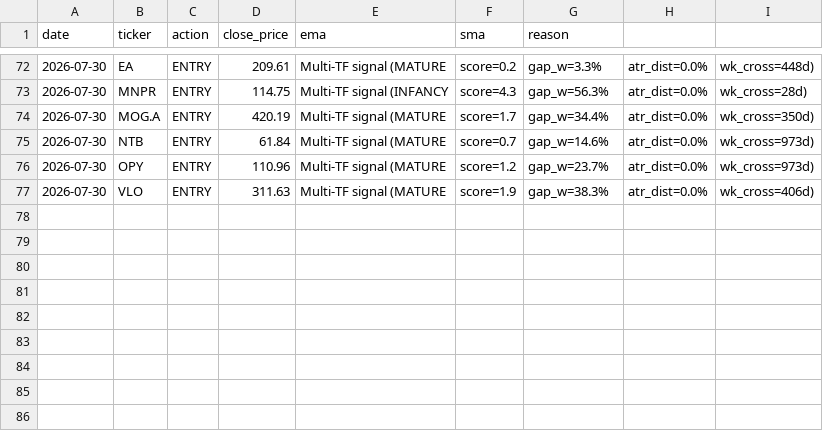
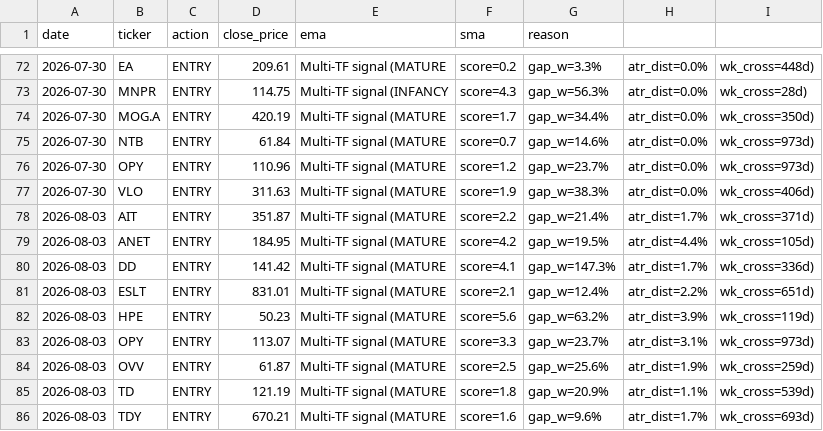
Before and after one commit to vipvipvip/SwingTraderAndOptimizer, a CSV file: swingtrader/services/ema_sma_crossover/data/daily_signals.csv, drawn as a sheet; only a part is shown, gaps mark what is left out.

```diff
--- a/swingtrader/services/ema_sma_crossover/data/daily_signals.csv
+++ b/swingtrader/services/ema_sma_crossover/data/daily_signals.csv
@@ -77 +77,10 @@ date,ticker,action,close_price,ema,sma,reason
 2026-07-30,VLO,ENTRY,311.63,Multi-TF signal (MATURE, score=1.9, gap_w=38.3%, atr_dist=0.0%, wk_cross=406d)
+2026-08-03,AIT,ENTRY,351.87,Multi-TF signal (MATURE, score=2.2, gap_w=21.4%, atr_dist=1.7%, wk_cross=371d)
+2026-08-03,ANET,ENTRY,184.95,Multi-TF signal (MATURE, score=4.2, gap_w=19.5%, atr_dist=4.4%, wk_cross=105d)
+2026-08-03,DD,ENTRY,141.42,Multi-TF signal (MATURE, score=4.1, gap_w=147.3%, atr_dist=1.7%, wk_cross=336d)
+2026-08-03,ESLT,ENTRY,831.01,Multi-TF signal (MATURE, score=2.1, gap_w=12.4%, atr_dist=2.2%, wk_cross=651d)
+2026-08-03,HPE,ENTRY,50.23,Multi-TF signal (MATURE, score=5.6, gap_w=63.2%, atr_dist=3.9%, wk_cross=119d)
+2026-08-03,OPY,ENTRY,113.07,Multi-TF signal (MATURE, score=3.3, gap_w=23.7%, atr_dist=3.1%, wk_cross=973d)
+2026-08-03,OVV,ENTRY,61.87,Multi-TF signal (MATURE, score=2.5, gap_w=25.6%, atr_dist=1.9%, wk_cross=259d)
+2026-08-03,TD,ENTRY,121.19,Multi-TF signal (MATURE, score=1.8, gap_w=20.9%, atr_dist=1.1%, wk_cross=539d)
+2026-08-03,TDY,ENTRY,670.21,Multi-TF signal (MATURE, score=1.6, gap_w=9.6%, atr_dist=1.7%, wk_cross=693d)
```
Also changed, not shown: 7 other files.
